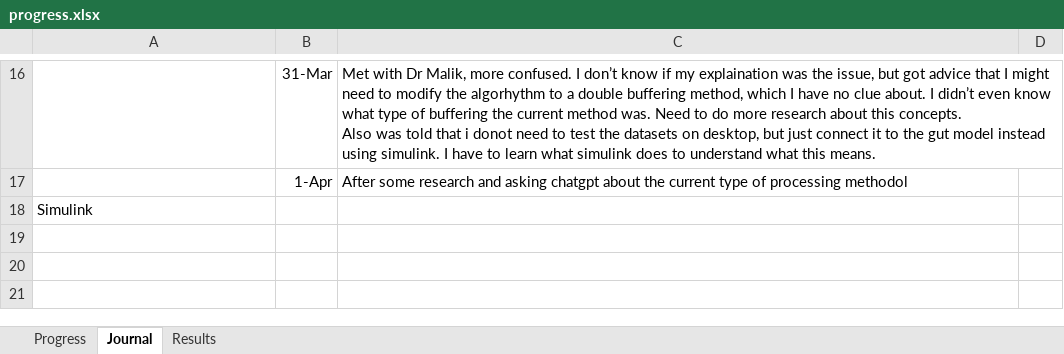
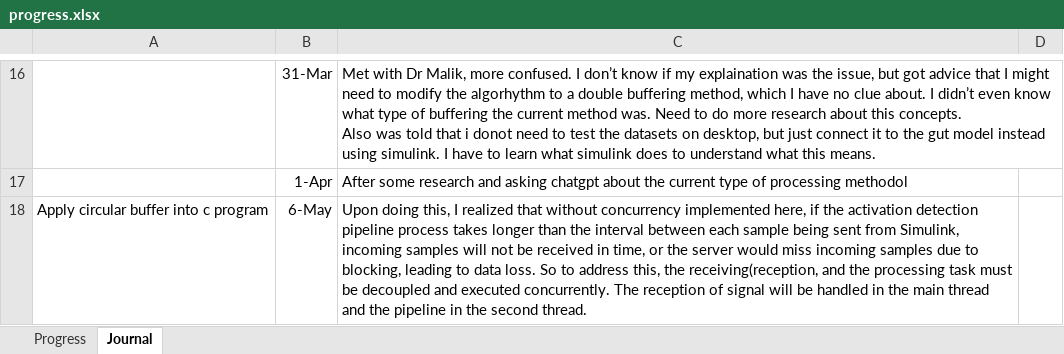
Before and after one commit to therealmcfly/gut-pacemaker, an Excel workbook: progress.xlsx, sheet Journal, drawn as a sheet; only a part is shown, gaps mark what is left out; values as stored, in another font and other column widths than the file's, no borders; removed rows and columns are numbered as before the commit, all else as after; the diff names each change by its address in the sheet, - before the commit and + after, or states it on an @@ line.

```diff
--- a/progress.xlsx (sheet Journal)
+++ b/progress.xlsx (sheet Journal)
-sheet tab: Results
-row 18: Simulink
+row 18: Apply circular buffer into c program | 6-May | Upon doing this, I realized that without concurrency implemented here, if the activation detection pipeline process takes longer than the interval between each sample being sent from Simulink, incoming samples will not be received in time, or the server would miss incoming samples due to blocking, leading to data loss. So to address this, the receiving(reception, and the processing task must be decoupled and executed concurrently. The reception of signal will be handled in the main thread and the pipeline in the second thread.
```
Also changed, not shown: sheet Progress, 6 other files.
